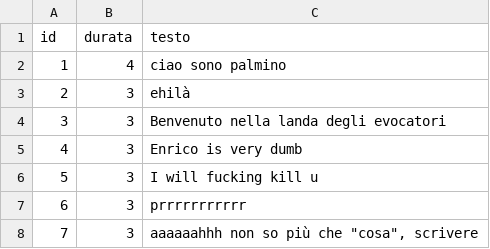
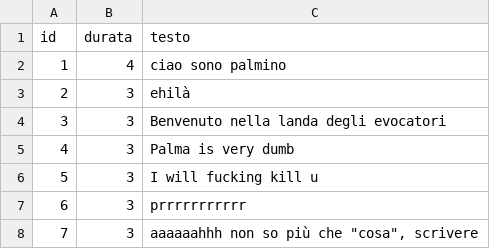
Before and after one commit to Hacryn/Quackgame, a CSV file: Assets/Dialogue/dialogotest.csv, drawn as a sheet.

Commit message:
Dialogo iniziale del primo livello

```diff
--- a/Assets/Dialogue/dialogotest.csv
+++ b/Assets/Dialogue/dialogotest.csv
@@ -4,3 +4,3 @@
 3;3;Benvenuto nella landa degli evocatori
-4;3;Enrico is very dumb
+4;3;Palma is very dumb
 5;3;I will fucking kill u
```
Also changed, not shown: 3 other files.
